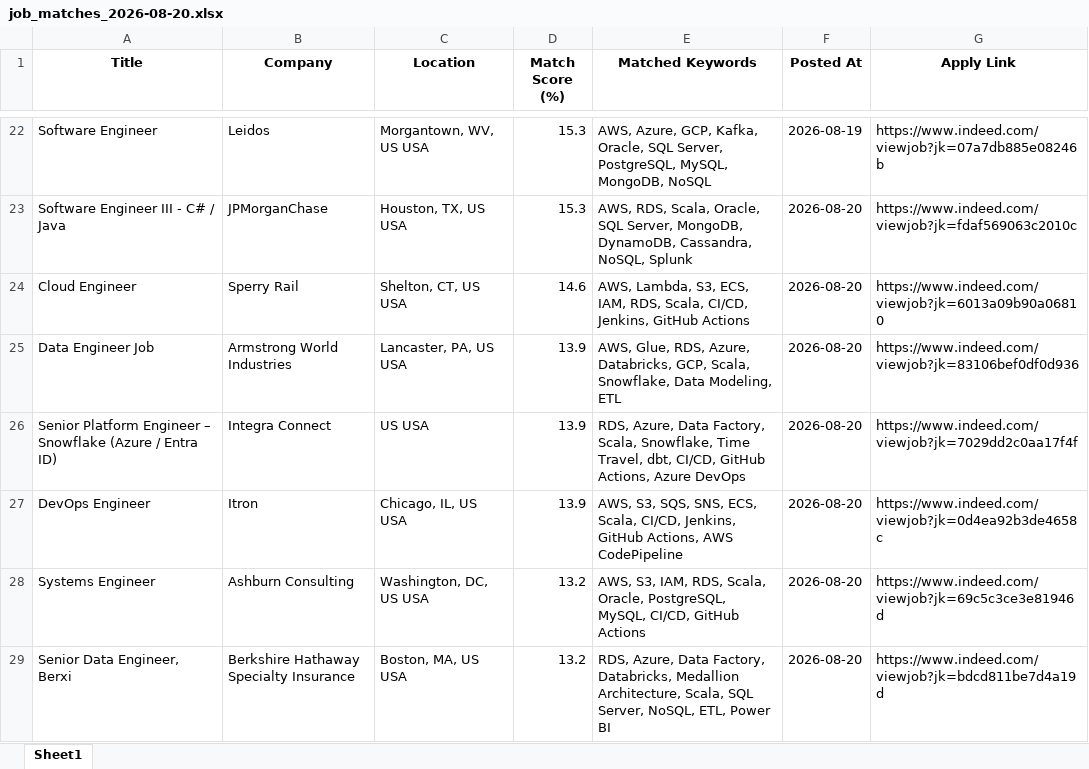
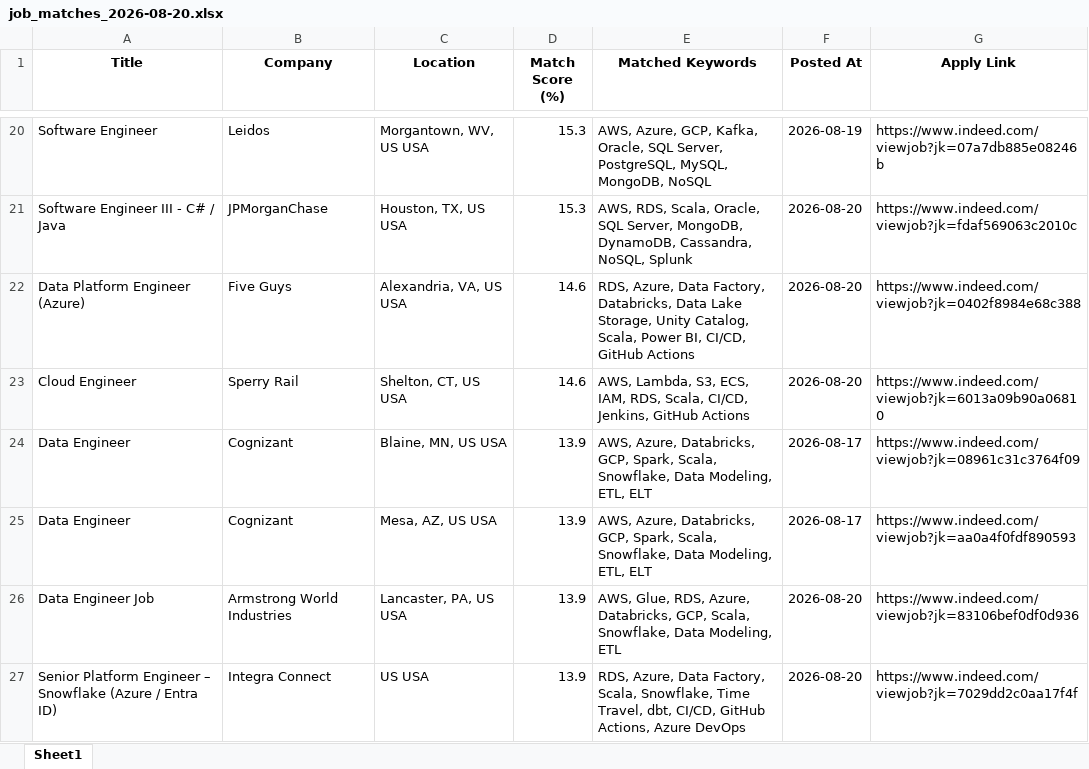
Before and after one commit to ssriramteja/Indeed_job_scrapper_DE, an Excel workbook: results/job_matches_2026-08-20.xlsx, sheet Sheet1, drawn as a sheet; only a part is shown, gaps mark what is left out; the shorter side is filled out with more unchanged rows; values as stored, in another font and other column widths than the file's, no borders; the diff covers the shown part only; the diff names each change by its address in the sheet, - before the commit and + after, or states it on an @@ line.

```diff
--- a/results/job_matches_2026-08-20.xlsx (sheet Sheet1)
+++ b/results/job_matches_2026-08-20.xlsx (sheet Sheet1)
+row 22: Data Platform Engineer (Azure) | Five Guys | Alexandria, VA, US USA | 14.6 | RDS, Azure, Data Factory, Databricks, Data Lake Storage, Unity Catalog, Scala, Power BI, CI/CD, GitHub Actions | 2026-08-20 | https://www.indeed.com/viewjob?jk=0402f8984e68c388
+row 24: Data Engineer | Cognizant | Blaine, MN, US USA | 13.9 | AWS, Azure, Databricks, GCP, Spark, Scala, Snowflake, Data Modeling, ETL, ELT | 2026-08-17 | https://www.indeed.com/viewjob?jk=08961c31c3764f09
+row 25: Data Engineer | Cognizant | Mesa, AZ, US USA | 13.9 | AWS, Azure, Databricks, GCP, Spark, Scala, Snowflake, Data Modeling, ETL, ELT | 2026-08-17 | https://www.indeed.com/viewjob?jk=aa0a4f0fdf890593
```
Also changed, not shown: 4 added rows and 7 removed rows elsewhere in this sheet, 2 other files.
